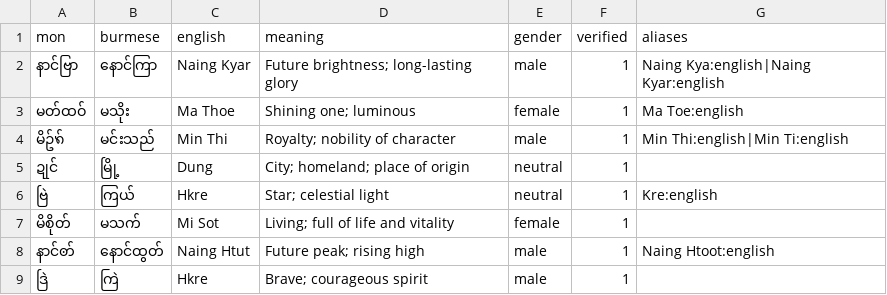
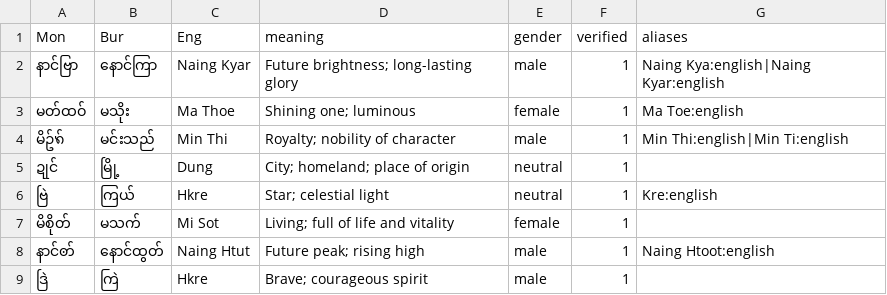
Before and after one commit to TaoMonLae/monname-converter, a CSV file: data/names.csv, drawn as a sheet.

```diff
--- a/data/names.csv
+++ b/data/names.csv
@@ -1,2 +1,2 @@
-mon,burmese,english,meaning,gender,verified,aliases
+Mon,Bur,Eng,meaning,gender,verified,aliases
 နာင်ဗြာ,နောင်ကြာ,Naing Kyar,Future brightness; long-lasting glory,male,1,Naing Kya:english|Naing Kyar:english
```
Also changed, not shown: 1 other file.
